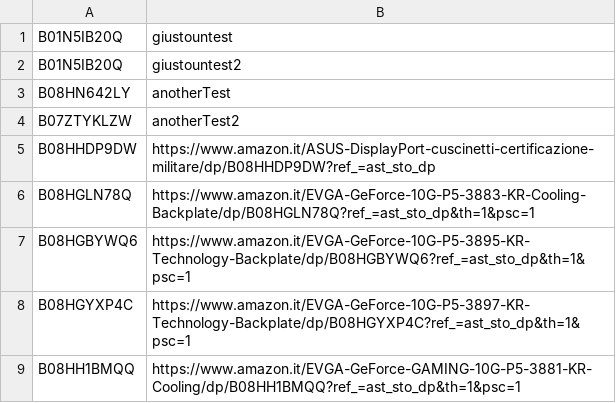
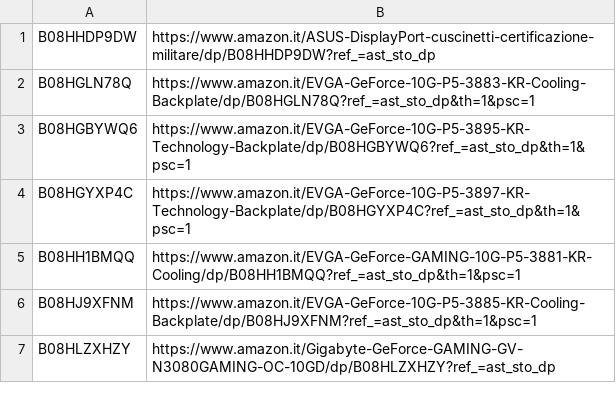
Before and after one commit to DanielSc4/3080-amazon-tracker, a CSV file: asins.csv, drawn as a sheet; only a part is shown; the shorter side is filled out with more unchanged rows; the diff names each change by its address in the sheet, - before the commit and + after, or states it on an @@ line.

```diff
--- a/asins.csv
+++ b/asins.csv
-row 1: B01N5IB20Q | giustountest
-row 2: B01N5IB20Q | giustountest2
-row 3: B08HN642LY | anotherTest
-row 4: B07ZTYKLZW | anotherTest2
```
Also changed, not shown: 1 other file.
